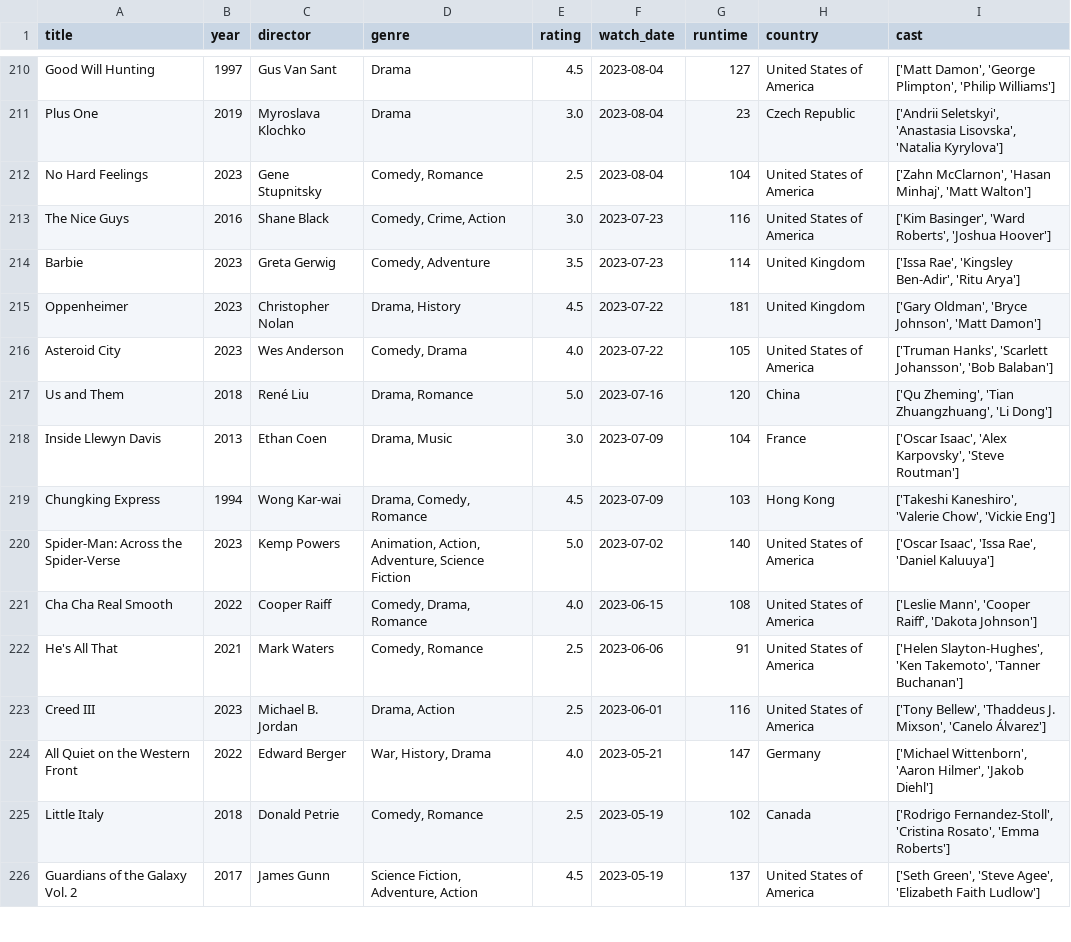
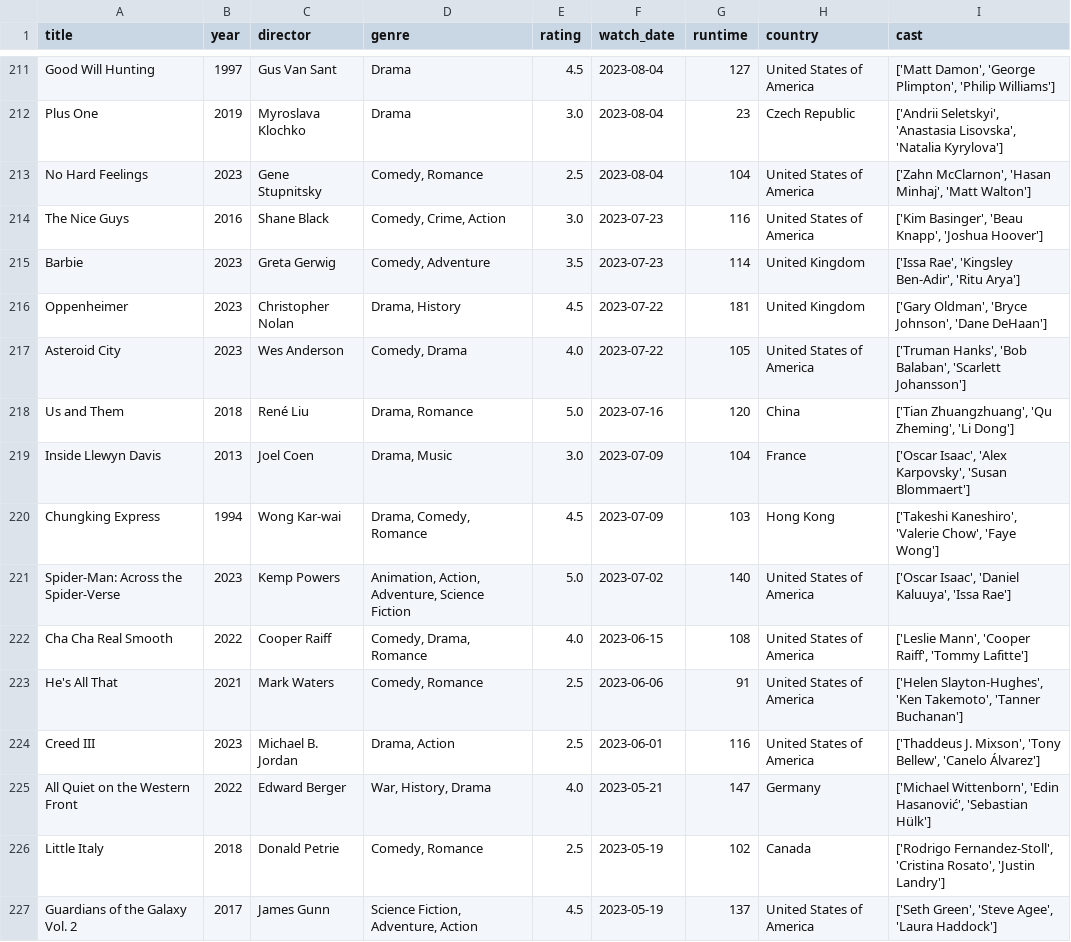
Before and after one commit to sarthakk88/letterboxd-wrapped, a CSV file: data/movies.csv, drawn as a sheet; only a part is shown, gaps mark what is left out; the diff covers the shown part only.

```diff
--- a/data/movies.csv
+++ b/data/movies.csv
@@ -212,15 +213,15 @@ Plus One,2019,Myroslava Klochko,Drama,3.0,2023-08-04,23,Czech Republic,"['Andrii
 No Hard Feelings,2023,Gene Stupnitsky,"Comedy, Romance",2.5,2023-08-04,104,United States of America,"['Zahn McClarnon', 'Hasan Minhaj', 'Matt Walton']"
-The Nice Guys,2016,Shane Black,"Comedy, Crime, Action",3.0,2023-07-23,116,United States of America,"['Kim Basinger', 'Ward Roberts', 'Joshua Hoover']"
+The Nice Guys,2016,Shane Black,"Comedy, Crime, Action",3.0,2023-07-23,116,United States of America,"['Kim Basinger', 'Beau Knapp', 'Joshua Hoover']"
 Barbie,2023,Greta Gerwig,"Comedy, Adventure",3.5,2023-07-23,114,United Kingdom,"['Issa Rae', 'Kingsley Ben-Adir', 'Ritu Arya']"
-Oppenheimer,2023,Christopher Nolan,"Drama, History",4.5,2023-07-22,181,United Kingdom,"['Gary Oldman', 'Bryce Johnson', 'Matt Damon']"
-Asteroid City,2023,Wes Anderson,"Comedy, Drama",4.0,2023-07-22,105,United States of America,"['Truman Hanks', 'Scarlett Johansson', 'Bob Balaban']"
-Us and Them,2018,René Liu,"Drama, Romance",5.0,2023-07-16,120,China,"['Qu Zheming', 'Tian Zhuangzhuang', 'Li Dong']"
-Inside Llewyn Davis,2013,Ethan Coen,"Drama, Music",3.0,2023-07-09,104,France,"['Oscar Isaac', 'Alex Karpovsky', 'Steve Routman']"
-Chungking Express,1994,Wong Kar-wai,"Drama, Comedy, Romance",4.5,2023-07-09,103,Hong Kong,"['Takeshi Kaneshiro', 'Valerie Chow', 'Vickie Eng']"
-Spider-Man: Across the Spider-Verse,2023,Kemp Powers,"Animation, Action, Adventure, Science Fiction",5.0,2023-07-02,140,United States of America,"['Oscar Isaac', 'Issa Rae', 'Daniel Kaluuya']"
-Cha Cha Real Smooth,2022,Cooper Raiff,"Comedy, Drama, Romance",4.0,2023-06-15,108,United States of America,"['Leslie Mann', 'Cooper Raiff', 'Dakota Johnson']"
+Oppenheimer,2023,Christopher Nolan,"Drama, History",4.5,2023-07-22,181,United Kingdom,"['Gary Oldman', 'Bryce Johnson', 'Dane DeHaan']"
+Asteroid City,2023,Wes Anderson,"Comedy, Drama",4.0,2023-07-22,105,United States of America,"['Truman Hanks', 'Bob Balaban', 'Scarlett Johansson']"
+Us and Them,2018,René Liu,"Drama, Romance",5.0,2023-07-16,120,China,"['Tian Zhuangzhuang', 'Qu Zheming', 'Li Dong']"
+Inside Llewyn Davis,2013,Joel Coen,"Drama, Music",3.0,2023-07-09,104,France,"['Oscar Isaac', 'Alex Karpovsky', 'Susan Blommaert']"
+Chungking Express,1994,Wong Kar-wai,"Drama, Comedy, Romance",4.5,2023-07-09,103,Hong Kong,"['Takeshi Kaneshiro', 'Valerie Chow', 'Faye Wong']"
+Spider-Man: Across the Spider-Verse,2023,Kemp Powers,"Animation, Action, Adventure, Science Fiction",5.0,2023-07-02,140,United States of America,"['Oscar Isaac', 'Daniel Kaluuya', 'Issa Rae']"
+Cha Cha Real Smooth,2022,Cooper Raiff,"Comedy, Drama, Romance",4.0,2023-06-15,108,United States of America,"['Leslie Mann', 'Cooper Raiff', 'Tommy Lafitte']"
 He's All That,2021,Mark Waters,"Comedy, Romance",2.5,2023-06-06,91,United States of America,"['Helen Slayton-Hughes', 'Ken Takemoto', 'Tanner Buchanan']"
-Creed III,2023,Michael B. Jordan,"Drama, Action",2.5,2023-06-01,116,United States of America,"['Tony Bellew', 'Thaddeus J. Mixson', 'Canelo Álvarez']"
-All Quiet on the Western Front,2022,Edward Berger,"War, History, Drama",4.0,2023-05-21,147,Germany,"['Michael Wittenborn', 'Aaron Hilmer', 'Jakob Diehl']"
-Little Italy,2018,Donald Petrie,"Comedy, Romance",2.5,2023-05-19,102,Canada,"['Rodrigo Fernandez-Stoll', 'Cristina Rosato', 'Emma Roberts']"
-Guardians of the Galaxy Vol. 2,2017,James Gunn,"Science Fiction, Adventure, Action",4.5,2023-05-19,137,United States of America,"['Seth Green', 'Steve Agee', 'Elizabeth Faith Ludlow']"
+Creed III,2023,Michael B. Jordan,"Drama, Action",2.5,2023-06-01,116,United States of America,"['Thaddeus J. Mixson', 'Tony Bellew', 'Canelo Álvarez']"
+All Quiet on the Western Front,2022,Edward Berger,"War, History, Drama",4.0,2023-05-21,147,Germany,"['Michael Wittenborn', 'Edin Hasanović', 'Sebastian Hülk']"
+Little Italy,2018,Donald Petrie,"Comedy, Romance",2.5,2023-05-19,102,Canada,"['Rodrigo Fernandez-Stoll', 'Cristina Rosato', 'Justin Landry']"
+Guardians of the Galaxy Vol. 2,2017,James Gunn,"Science Fiction, Adventure, Action",4.5,2023-05-19,137,United States of America,"['Seth Green', 'Steve Agee', 'Laura Haddock']"
```
Also changed, not shown: 1 added row and 132 edited cells elsewhere in this file, 1 other file.
